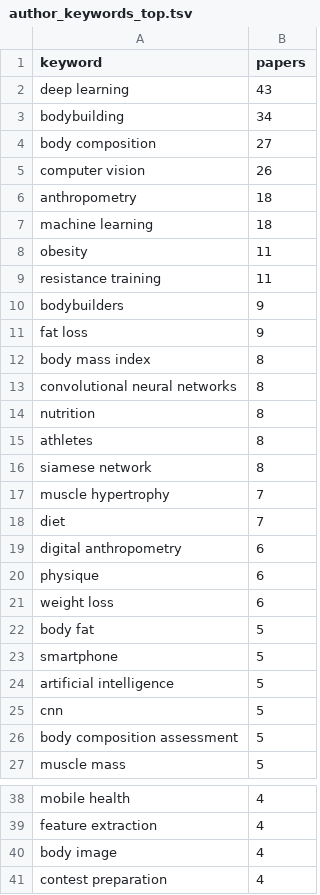
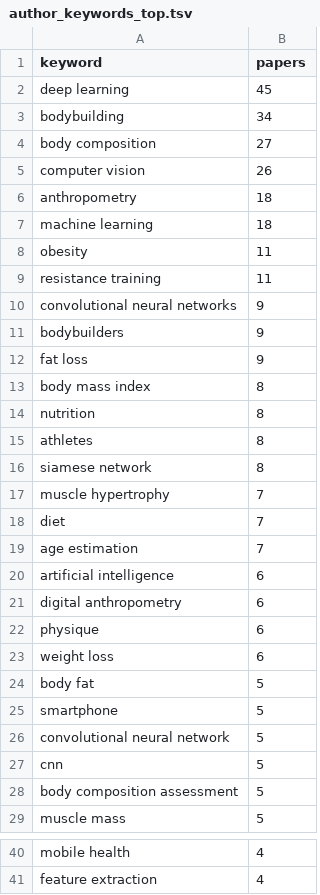
Before and after one commit to EduardKecskemeti/weeks-out-litsearch, a TSV file: results/bibliometrics/author_keywords_top.tsv, drawn as a sheet; only a part is shown, gaps mark what is left out.

```diff
--- a/results/bibliometrics/author_keywords_top.tsv
+++ b/results/bibliometrics/author_keywords_top.tsv
@@ -1,3 +1,3 @@
 keyword	papers
-deep learning	43
+deep learning	45
 bodybuilding	34
@@ -9,2 +9,3 @@ obesity	11
 resistance training	11
+convolutional neural networks	9
 bodybuilders	9
@@ -12,3 +13,2 @@ fat loss	9
 body mass index	8
-convolutional neural networks	8
 nutrition	8
@@ -18,2 +18,4 @@ muscle hypertrophy	7
 diet	7
+age estimation	7
+artificial intelligence	6
 digital anthropometry	6
@@ -23,3 +25,3 @@ body fat	5
 smartphone	5
-artificial intelligence	5
+convolutional neural network	5
 cnn	5
@@ -39,3 +41 @@ mobile health	4
 feature extraction	4
-body image	4
-contest preparation	4
```
Also changed, not shown: results/bibliometrics/author_keywords_by_period.tsv, results/bibliometrics/top_authors.tsv, 30 other files.
